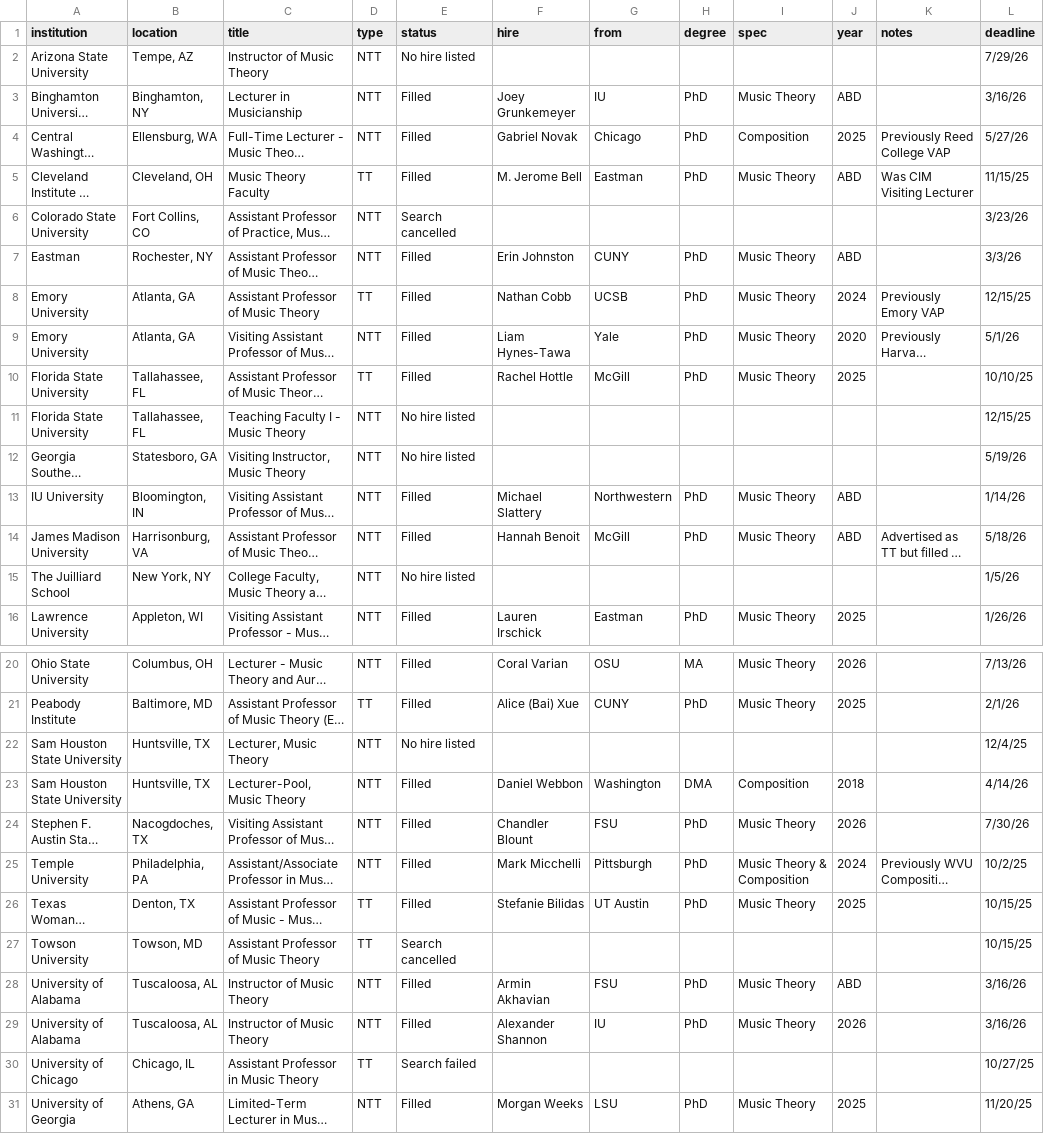
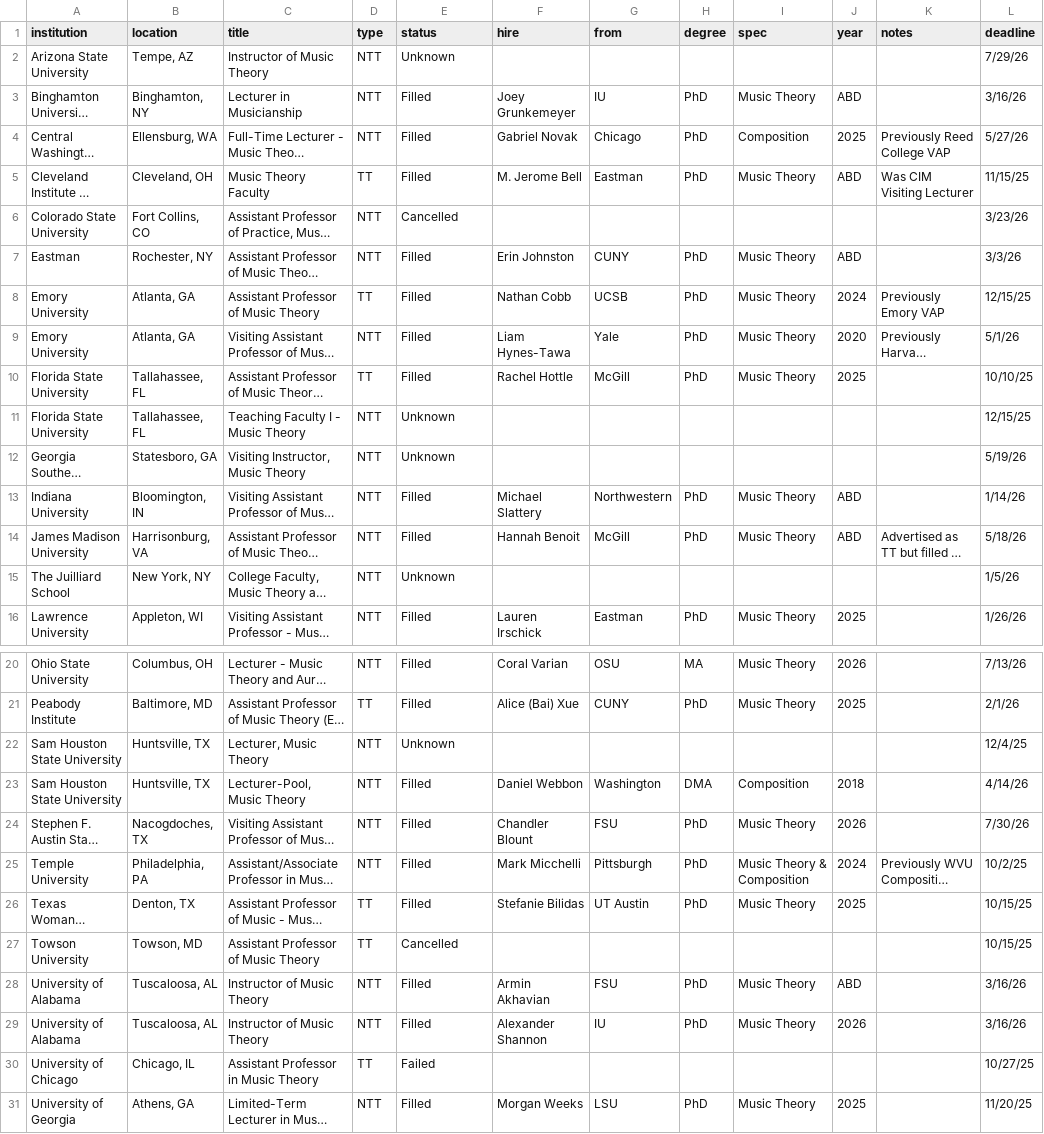
Before and after one commit to meganlavengood/website3, a CSV file: docs/theory-jobs/data-25-26.csv, drawn as a sheet; only a part is shown, gaps mark what is left out; long unchanged cells end in …; the diff covers the shown part only; the diff names each change by its address in the sheet, - before the commit and + after, or states it on an @@ line.

Commit message:
finishing theory jobs structure and completing post

```diff
--- a/docs/theory-jobs/data-25-26.csv
+++ b/docs/theory-jobs/data-25-26.csv
-E2 (status): No hire listed
+E2 (status): Unknown
-E6 (status): Search cancelled
+E6 (status): Cancelled
-E11:E12 (status): No hire listed
+E11:E12 (status): Unknown
-A13 (institution): IU University
+A13 (institution): Indiana University
-E15 (status): No hire listed
+E15 (status): Unknown
-E22 (status): No hire listed
+E22 (status): Unknown
-E27 (status): Search cancelled
+E27 (status): Cancelled
-E30 (status): Search failed
+E30 (status): Failed
```
Also changed, not shown: 1 edited cell elsewhere in this file, 7 other files.
